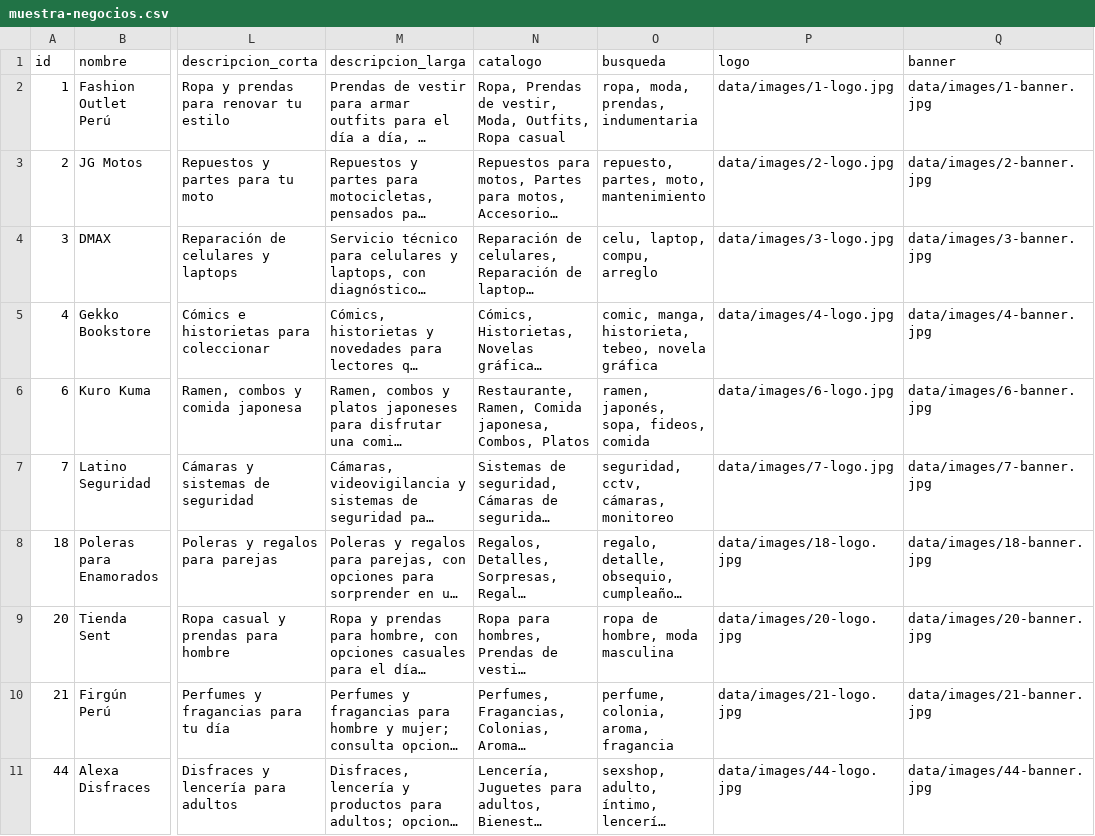
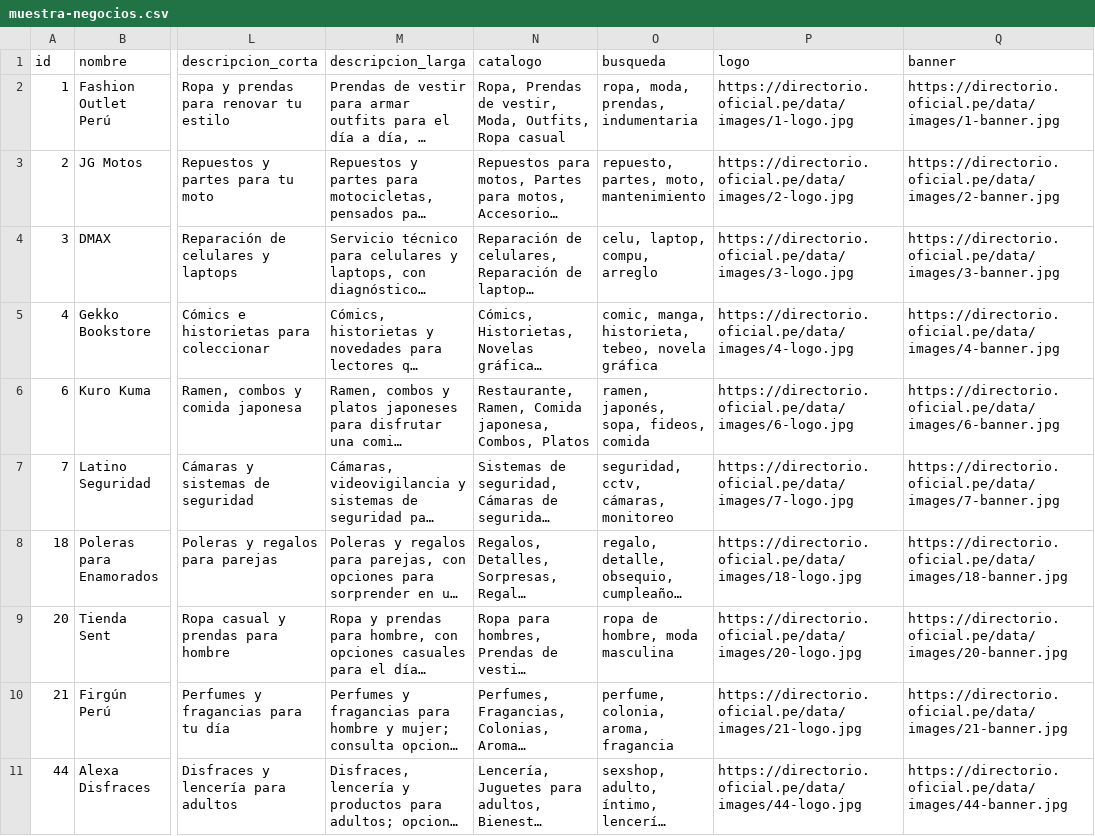
Before and after one commit to paginasperu/directorio, a CSV file: data/muestra-negocios.csv, drawn as a sheet; only a part is shown, gaps mark what is left out; long unchanged cells end in …; the diff names each change by its address in the sheet, - before the commit and + after, or states it on an @@ line.

Commit message:
Los CSV de muestra llevan URLs absolutas de imagen

```diff
--- a/data/muestra-negocios.csv
+++ b/data/muestra-negocios.csv
-P2 (logo): data/images/1-logo.jpg
+P2 (logo): https://directorio.oficial.pe/data/images/1-logo.jpg
-Q2 (banner): data/images/1-banner.jpg
+Q2 (banner): https://directorio.oficial.pe/data/images/1-banner.jpg
-P3 (logo): data/images/2-logo.jpg
+P3 (logo): https://directorio.oficial.pe/data/images/2-logo.jpg
-Q3 (banner): data/images/2-banner.jpg
+Q3 (banner): https://directorio.oficial.pe/data/images/2-banner.jpg
-P4 (logo): data/images/3-logo.jpg
+P4 (logo): https://directorio.oficial.pe/data/images/3-logo.jpg
-Q4 (banner): data/images/3-banner.jpg
+Q4 (banner): https://directorio.oficial.pe/data/images/3-banner.jpg
-P5 (logo): data/images/4-logo.jpg
+P5 (logo): https://directorio.oficial.pe/data/images/4-logo.jpg
-Q5 (banner): data/images/4-banner.jpg
+Q5 (banner): https://directorio.oficial.pe/data/images/4-banner.jpg
-P6 (logo): data/images/6-logo.jpg
+P6 (logo): https://directorio.oficial.pe/data/images/6-logo.jpg
-Q6 (banner): data/images/6-banner.jpg
+Q6 (banner): https://directorio.oficial.pe/data/images/6-banner.jpg
-P7 (logo): data/images/7-logo.jpg
+P7 (logo): https://directorio.oficial.pe/data/images/7-logo.jpg
-Q7 (banner): data/images/7-banner.jpg
+Q7 (banner): https://directorio.oficial.pe/data/images/7-banner.jpg
-P8 (logo): data/images/18-logo.jpg
+P8 (logo): https://directorio.oficial.pe/data/images/18-logo.jpg
-Q8 (banner): data/images/18-banner.jpg
+Q8 (banner): https://directorio.oficial.pe/data/images/18-banner.jpg
-P9 (logo): data/images/20-logo.jpg
+P9 (logo): https://directorio.oficial.pe/data/images/20-logo.jpg
-Q9 (banner): data/images/20-banner.jpg
+Q9 (banner): https://directorio.oficial.pe/data/images/20-banner.jpg
-P10 (logo): data/images/21-logo.jpg
+P10 (logo): https://directorio.oficial.pe/data/images/21-logo.jpg
-Q10 (banner): data/images/21-banner.jpg
+Q10 (banner): https://directorio.oficial.pe/data/images/21-banner.jpg
-P11 (logo): data/images/44-logo.jpg
+P11 (logo): https://directorio.oficial.pe/data/images/44-logo.jpg
-Q11 (banner): data/images/44-banner.jpg
+Q11 (banner): https://directorio.oficial.pe/data/images/44-banner.jpg
```
Also changed, not shown: 1 other file.
